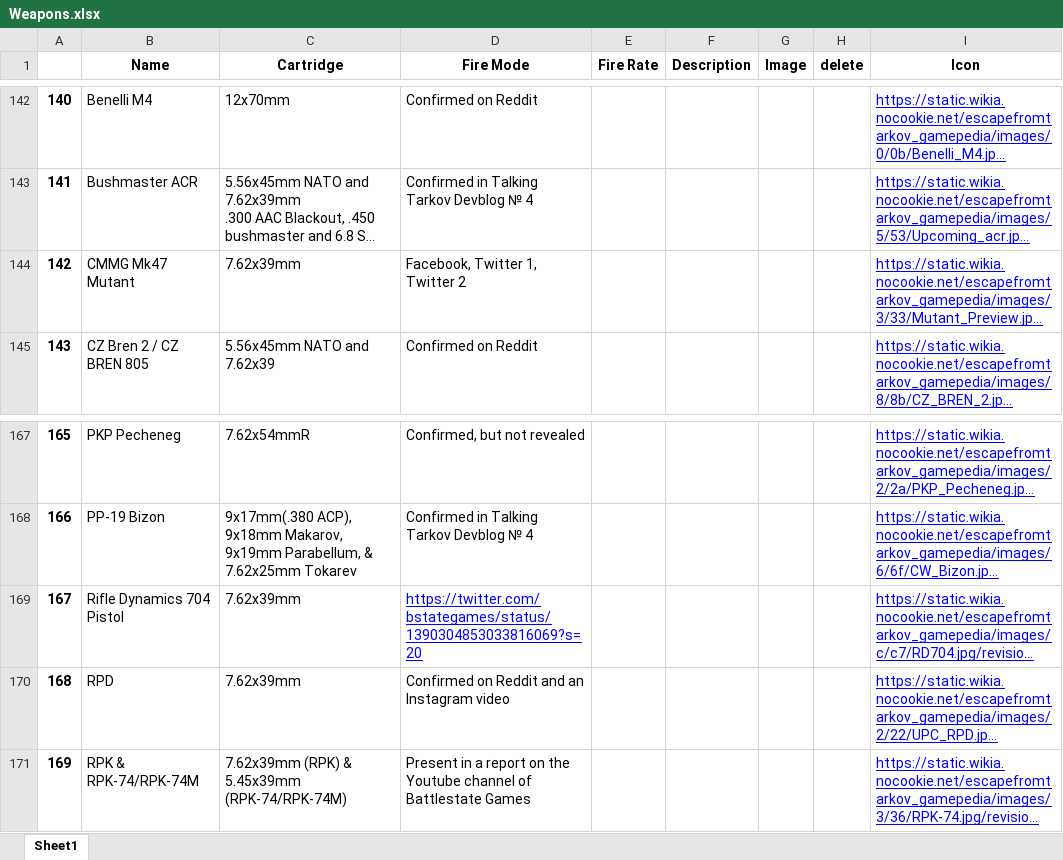
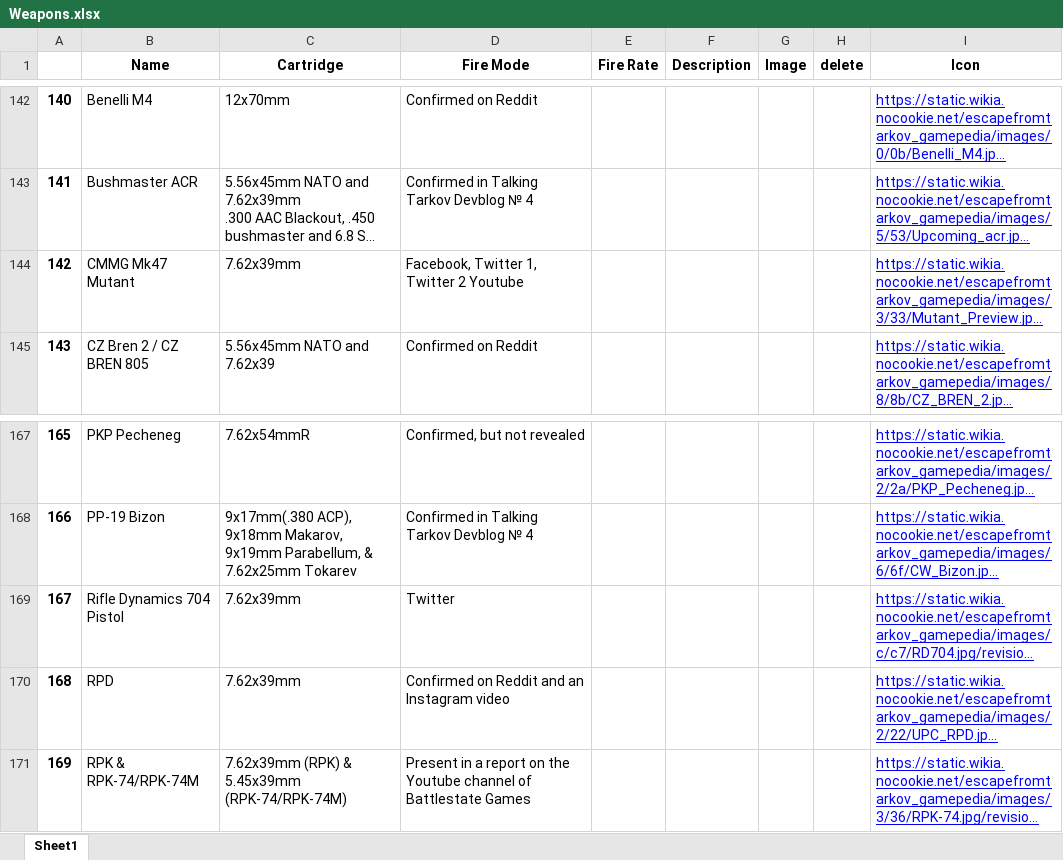
Before and after one commit to difonz/Tarkov-Gun-Mod, an Excel workbook: Data/Weapons.xlsx, sheet Sheet1, drawn as a sheet; only a part is shown, gaps mark what is left out; long unchanged cells end in …; values as stored, in another font and other column widths than the file's, no borders; the diff names each change by its address in the sheet, - before the commit and + after, or states it on an @@ line.

```diff
--- a/Data/Weapons.xlsx (sheet Sheet1)
+++ b/Data/Weapons.xlsx (sheet Sheet1)
-D144 (Fire Mode): Facebook, Twitter 1, Twitter 2
+D144 (Fire Mode): Facebook, Twitter 1, Twitter 2 Youtube
-D169 (Fire Mode): https://twitter.com/bstategames/status/1390304853033816069?s=20
+D169 (Fire Mode): Twitter
@@ D169 underline: on → off, text colour: #0000FF → black @@
```
Also changed, not shown: Data/Mods.xlsx, 3 other files.
